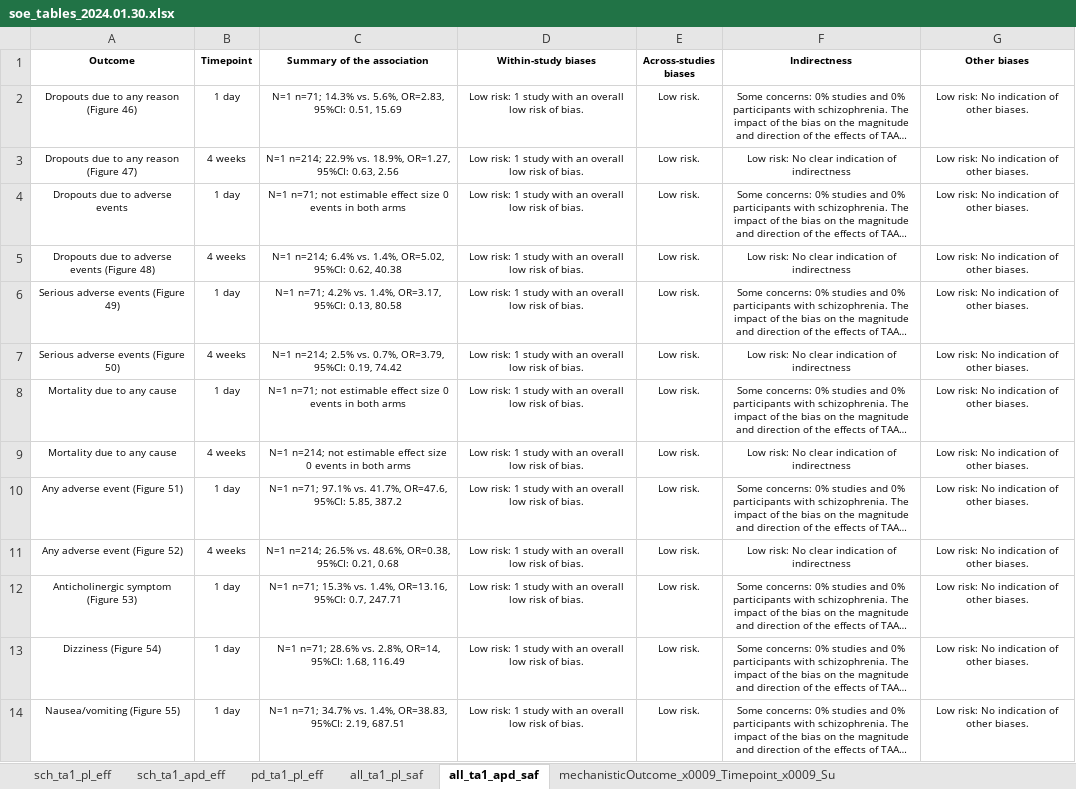
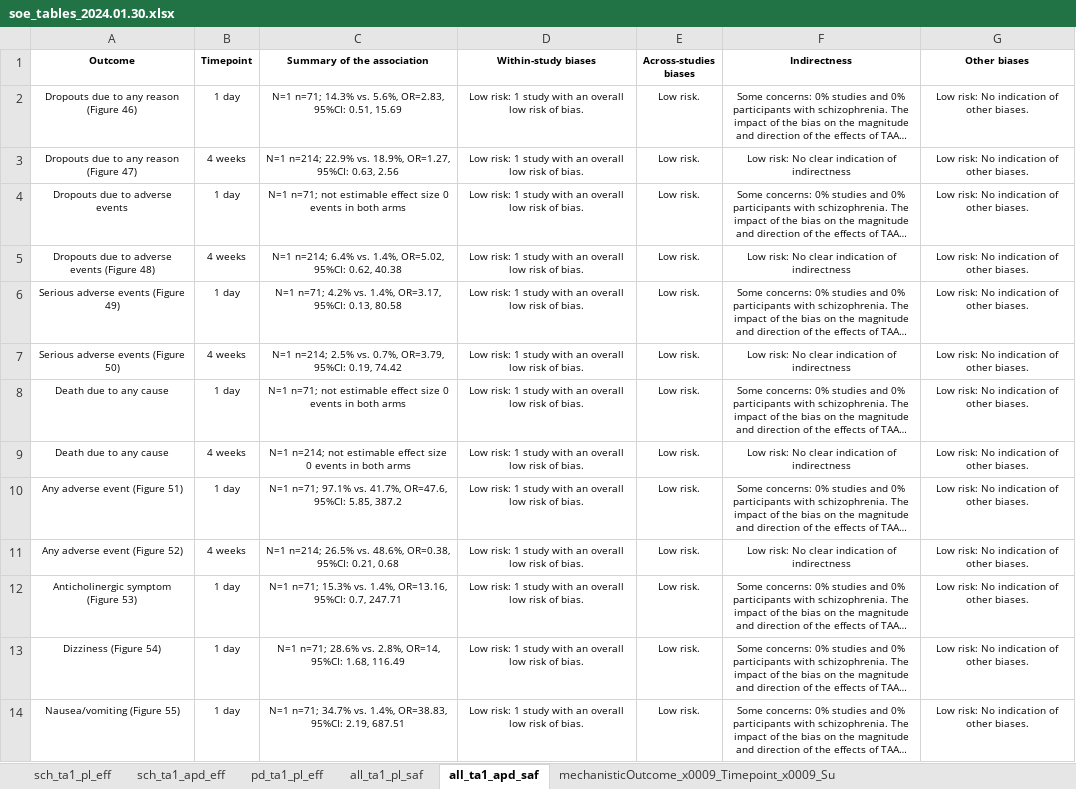
Before and after one commit to covidence/LSR3_taar1_H, an Excel workbook: data/soe_tables_2024.01.30.xlsx, sheet all_ta1_apd_saf, drawn as a sheet; only a part is shown; long unchanged cells end in …; values as stored, in another font and other column widths than the file's, no borders; the diff names each change by its address in the sheet, - before the commit and + after, or states it on an @@ line.

```diff
--- a/data/soe_tables_2024.01.30.xlsx (sheet all_ta1_apd_saf)
+++ b/data/soe_tables_2024.01.30.xlsx (sheet all_ta1_apd_saf)
-A8:A9 (Outcome): Mortality due to any cause
+A8:A9 (Outcome): Death due to any cause
```
Also changed, not shown: sheet all_ta1_pl_saf, data/data_2024-01-22_LSR3_H.xlsx, data/data_doses_2024-01-22_LSR3_H.xlsx, 7 other files.
